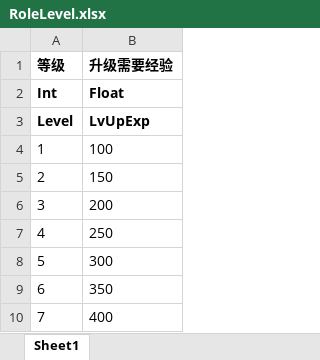
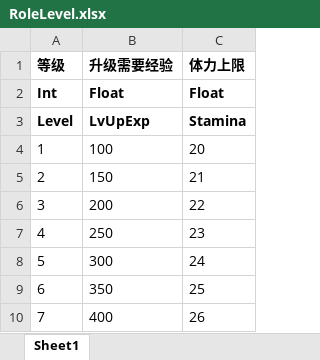
Before and after one commit to bigyellow114514-tech/OPENBOX, an Excel workbook: Assets/Excel/RoleLevel.xlsx, sheet Sheet1, drawn as a sheet; only a part is shown; values as stored, in another font and other column widths than the file's, no borders; the diff names each change by its address in the sheet, - before the commit and + after, or states it on an @@ line.

```diff
--- a/Assets/Excel/RoleLevel.xlsx (sheet Sheet1)
+++ b/Assets/Excel/RoleLevel.xlsx (sheet Sheet1)
+column C (体力上限), rows 2-10: Float | Stamina | 20 | 21 | 22 | 23 | 24 | 25 | 26
```
Also changed, not shown: 13 other files.
